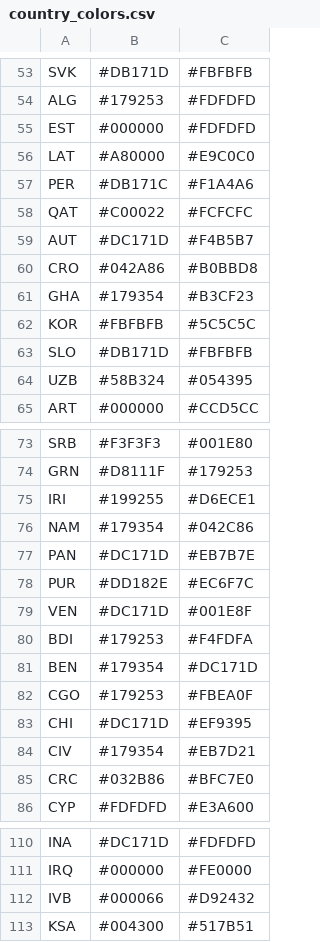
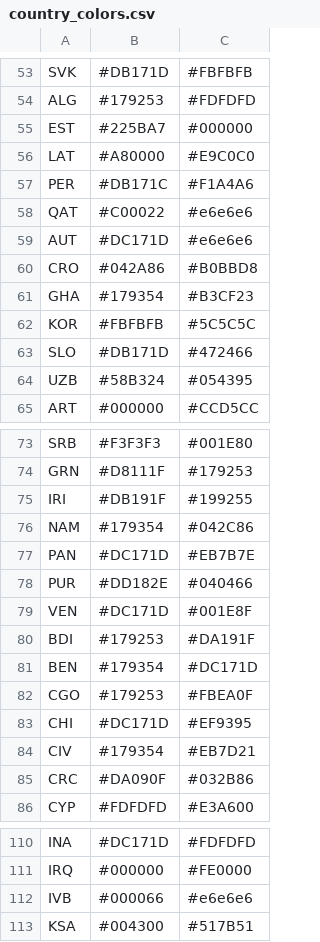
Before and after one commit to ajreinhard/tokyo-2020, a CSV file: raw-data/country_colors.csv, drawn as a sheet; only a part is shown, gaps mark what is left out; the diff covers the shown part only.

```diff
--- a/raw-data/country_colors.csv
+++ b/raw-data/country_colors.csv
@@ -54,7 +54,7 @@ SVK,#DB171D,#FBFBFB
 ALG,#179253,#FDFDFD
-EST,#000000,#FDFDFD
+EST,#225BA7,#000000
 LAT,#A80000,#E9C0C0
 PER,#DB171C,#F1A4A6
-QAT,#C00022,#FCFCFC
-AUT,#DC171D,#F4B5B7
+QAT,#C00022,#e6e6e6
+AUT,#DC171D,#e6e6e6
 CRO,#042A86,#B0BBD8
@@ -62,3 +62,3 @@ GHA,#179354,#B3CF23
 KOR,#FBFBFB,#5C5C5C
-SLO,#DB171D,#FBFBFB
+SLO,#DB171D,#472466
 UZB,#58B324,#054395
@@ -74,8 +74,8 @@ SRB,#F3F3F3,#001E80
 GRN,#D8111F,#179253
-IRI,#199255,#D6ECE1
+IRI,#DB191F,#199255
 NAM,#179354,#042C86
 PAN,#DC171D,#EB7B7E
-PUR,#DD182E,#EC6F7C
+PUR,#DD182E,#040466
 VEN,#DC171D,#001E8F
-BDI,#179253,#F4FDFA
+BDI,#179253,#DA191F
 BEN,#179354,#DC171D
@@ -84,3 +84,3 @@ CHI,#DC171D,#EF9395
 CIV,#179354,#EB7D21
-CRC,#032B86,#BFC7E0
+CRC,#DA090F,#032B86
 CYP,#FDFDFD,#E3A600
@@ -111,3 +111,3 @@ INA,#DC171D,#FDFDFD
 IRQ,#000000,#FE0000
-IVB,#000066,#D92432
+IVB,#000066,#e6e6e6
 KSA,#004300,#517B51
```
Also changed, not shown: 19 edited cells elsewhere in this file, 1 other file.
